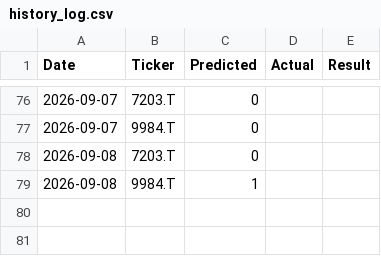
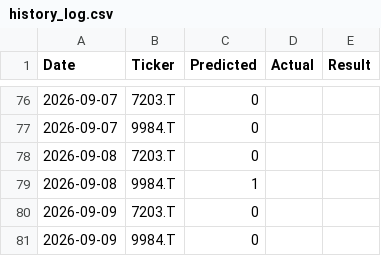
Before and after one commit to nokutanirakuten-ship-it/stock-predictor, a CSV file: data/history_log.csv, drawn as a sheet; only a part is shown, gaps mark what is left out; the diff names each change by its address in the sheet, - before the commit and + after, or states it on an @@ line.

```diff
--- a/data/history_log.csv
+++ b/data/history_log.csv
+row 80: 2026-09-09 | 7203.T | 0
+row 81: 2026-09-09 | 9984.T | 0
```
Also changed, not shown: 1 other file.
